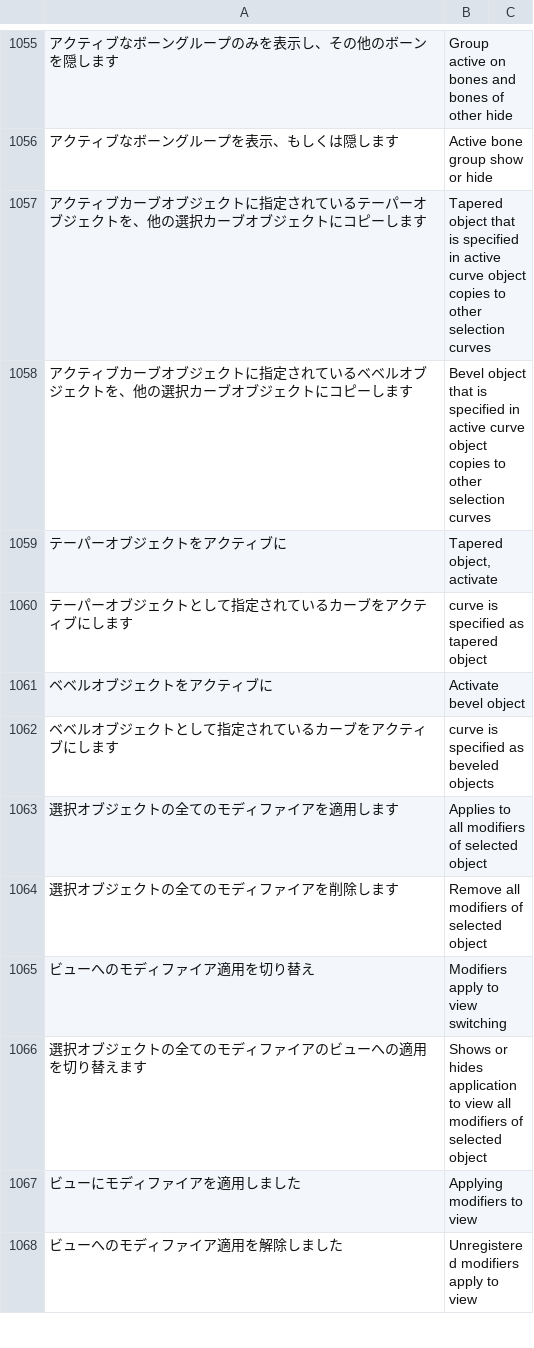
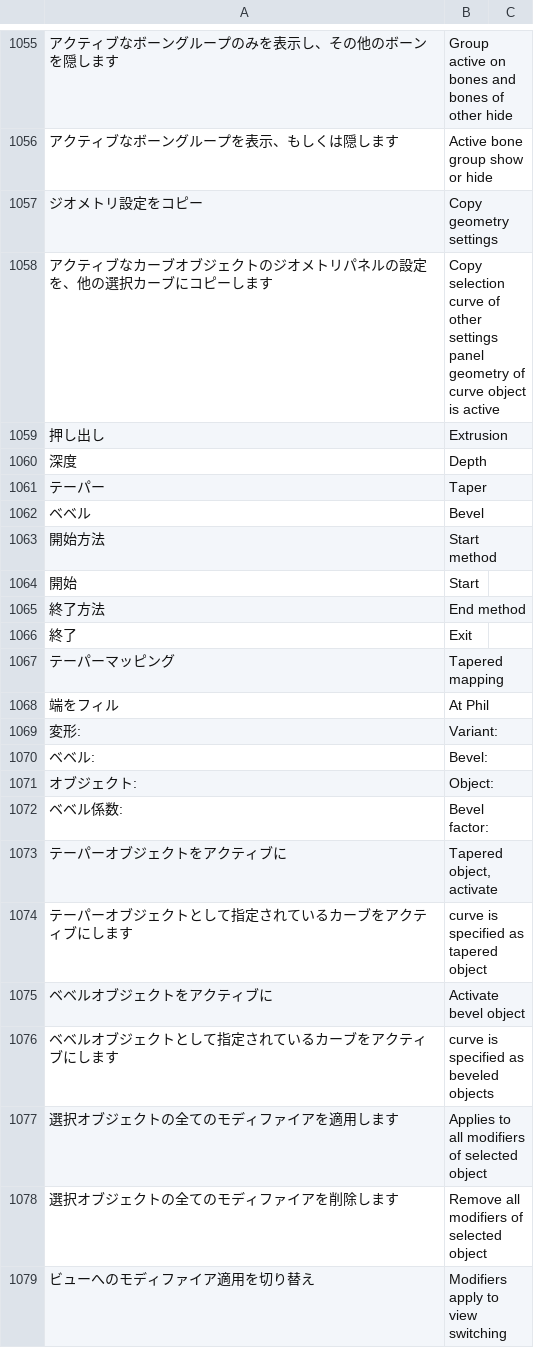
Before and after one commit to PyrokinesisStudio/Blender-Scramble-Addon, a CSV file: Scramble Addon/TranslationDictionary.csv, drawn as a sheet; only a part is shown, gaps mark what is left out; the shorter side is filled out with more unchanged rows.

Commit message:
"ジオメトリ設定をコピー"を追加

```diff
--- a/Scramble Addon/TranslationDictionary.csv
+++ b/Scramble Addon/TranslationDictionary.csv
@@ -1057,4 +1057,18 @@
 "アクティブなボーングループを表示、もしくは隠します","Active bone group show or hide"
-"アクティブカーブオブジェクトに指定されているテーパーオブジェクトを、他の選択カーブオブジェクトにコピーします","Tapered object that is specified in active curve object copies to other selection curves"
-"アクティブカーブオブジェクトに指定されているベベルオブジェクトを、他の選択カーブオブジェクトにコピーします","Bevel object that is specified in active curve object copies to other selection curves"
+"ジオメトリ設定をコピー","Copy geometry settings"
+"アクティブなカーブオブジェクトのジオメトリパネルの設定を、他の選択カーブにコピーします","Copy selection curve of other settings panel geometry of curve object is active"
+"押し出し","Extrusion"
+"深度","Depth"
+"テーパー","Taper"
+"ベベル","Bevel"
+"開始方法","Start method"
+"開始","Start"
+"終了方法","End method"
+"終了","Exit"
+"テーパーマッピング","Tapered mapping"
+"端をフィル","At Phil"
+"変形:","Variant:"
+"ベベル:","Bevel:"
+"オブジェクト:","Object:"
+"ベベル係数:","Bevel factor:"
 "テーパーオブジェクトをアクティブに","Tapered object, activate"
```
Also changed, not shown: 2 other files.
